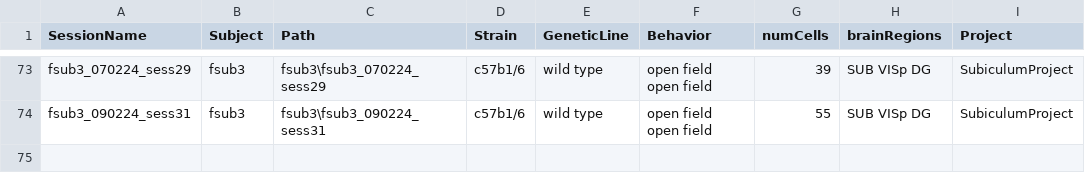
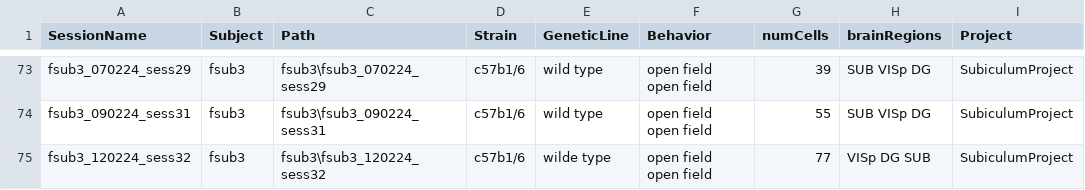
Before and after one commit to abadpablo/SubiculumProject, a CSV file: indexedSessions_SubiculumProject.csv, drawn as a sheet; only a part is shown, gaps mark what is left out; the diff names each change by its address in the sheet, - before the commit and + after, or states it on an @@ line.

Commit message:
Added Session: fSUB3_120224_sess32

```diff
--- a/indexedSessions_SubiculumProject.csv
+++ b/indexedSessions_SubiculumProject.csv
+row 75: fsub3_120224_sess32 | fsub3 | fsub3\fsub3_120224_sess32 | c57b1/6 | wilde type | open field open field | 77 | VISp DG SUB | SubiculumProject
```
